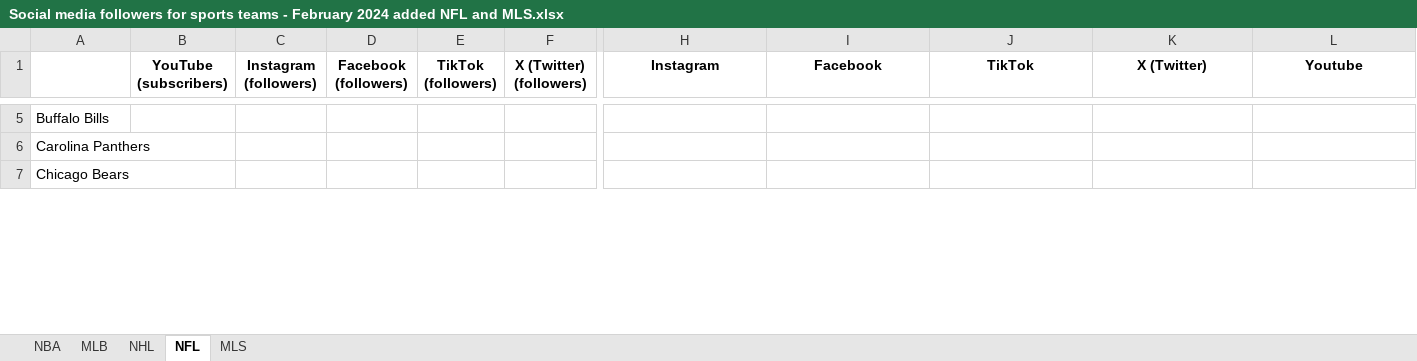
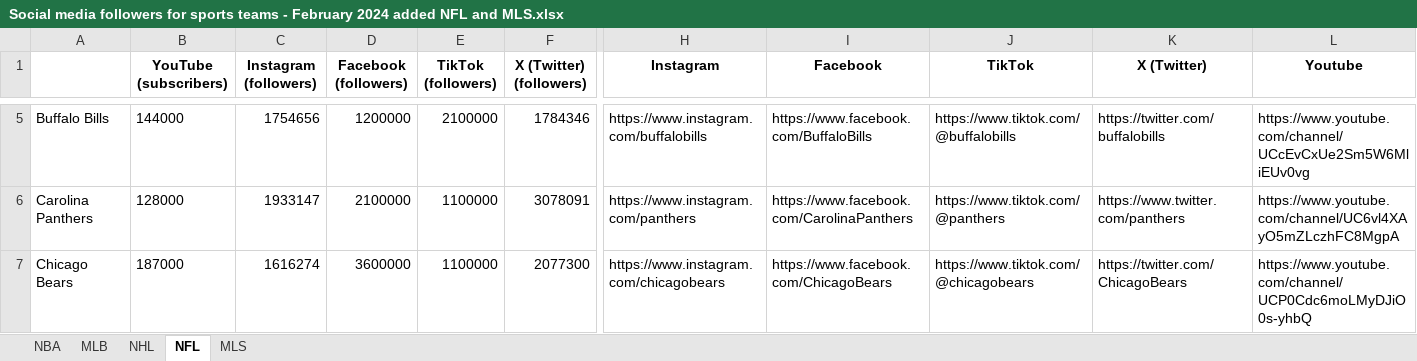
Before and after one commit to kiroraynes/nba_socmed_data, an Excel workbook: Social media followers for sports teams - February 2024 added NFL and MLS.xlsx, sheet NFL, drawn as a sheet; only a part is shown, gaps mark what is left out; values as stored, in another font and other column widths than the file's, no borders; the diff covers the shown part only; the diff names each change by its address in the sheet, - before the commit and + after, or states it on an @@ line.

```diff
--- a/Social media followers for sports teams - February 2024 added NFL and MLS.xlsx (sheet NFL)
+++ b/Social media followers for sports teams - February 2024 added NFL and MLS.xlsx (sheet NFL)
-B5 (YouTube (subscribers)): (empty)
+B5 (YouTube (subscribers)): 144000
-C5 (Instagram (followers)): (empty)
+C5 (Instagram (followers)): 1754656
-D5 (Facebook (followers)): (empty)
+D5 (Facebook (followers)): 1200000
-E5 (TikTok (followers)): (empty)
+E5 (TikTok (followers)): 2100000
-F5 (X (Twitter) (followers)): (empty)
+F5 (X (Twitter) (followers)): 1784346
-H5 (Instagram): (empty)
+H5 (Instagram): https://www.instagram.com/buffalobills
-I5 (Facebook): (empty)
+I5 (Facebook): https://www.facebook.com/BuffaloBills
-J5 (TikTok): (empty)
+J5 (TikTok): https://www.tiktok.com/@buffalobills
-K5 (X (Twitter)): (empty)
+K5 (X (Twitter)): https://twitter.com/buffalobills
-L5 (Youtube): (empty)
+L5 (Youtube): https://www.youtube.com/channel/UCcEvCxUe2Sm5W6MliEUv0vg
-B6 (YouTube (subscribers)): (empty)
+B6 (YouTube (subscribers)): 128000
-C6 (Instagram (followers)): (empty)
+C6 (Instagram (followers)): 1933147
-D6 (Facebook (followers)): (empty)
+D6 (Facebook (followers)): 2100000
-E6:E7 (TikTok (followers)): (empty)
+E6:E7 (TikTok (followers)): 1100000
-F6 (X (Twitter) (followers)): (empty)
+F6 (X (Twitter) (followers)): 3078091
-H6 (Instagram): (empty)
+H6 (Instagram): https://www.instagram.com/panthers
-I6 (Facebook): (empty)
+I6 (Facebook): https://www.facebook.com/CarolinaPanthers
-J6 (TikTok): (empty)
+J6 (TikTok): https://www.tiktok.com/@panthers
-K6 (X (Twitter)): (empty)
+K6 (X (Twitter)): https://www.twitter.com/panthers
-L6 (Youtube): (empty)
+L6 (Youtube): https://www.youtube.com/channel/UC6vl4XAyO5mZLczhFC8MgpA
-B7 (YouTube (subscribers)): (empty)
+B7 (YouTube (subscribers)): 187000
-C7 (Instagram (followers)): (empty)
+C7 (Instagram (followers)): 1616274
-D7 (Facebook (followers)): (empty)
+D7 (Facebook (followers)): 3600000
-F7 (X (Twitter) (followers)): (empty)
+F7 (X (Twitter) (followers)): 2077300
-H7 (Instagram): (empty)
+H7 (Instagram): https://www.instagram.com/chicagobears
-I7 (Facebook): (empty)
+I7 (Facebook): https://www.facebook.com/ChicagoBears
-J7 (TikTok): (empty)
+J7 (TikTok): https://www.tiktok.com/@chicagobears
-K7 (X (Twitter)): (empty)
+K7 (X (Twitter)): https://twitter.com/ChicagoBears
-L7 (Youtube): (empty)
+L7 (Youtube): https://www.youtube.com/channel/UCP0Cdc6moLMyDJiO0s-yhbQ
```
Also changed, not shown: 291 edited cells elsewhere in this sheet, sheet MLS, 1 other file.
